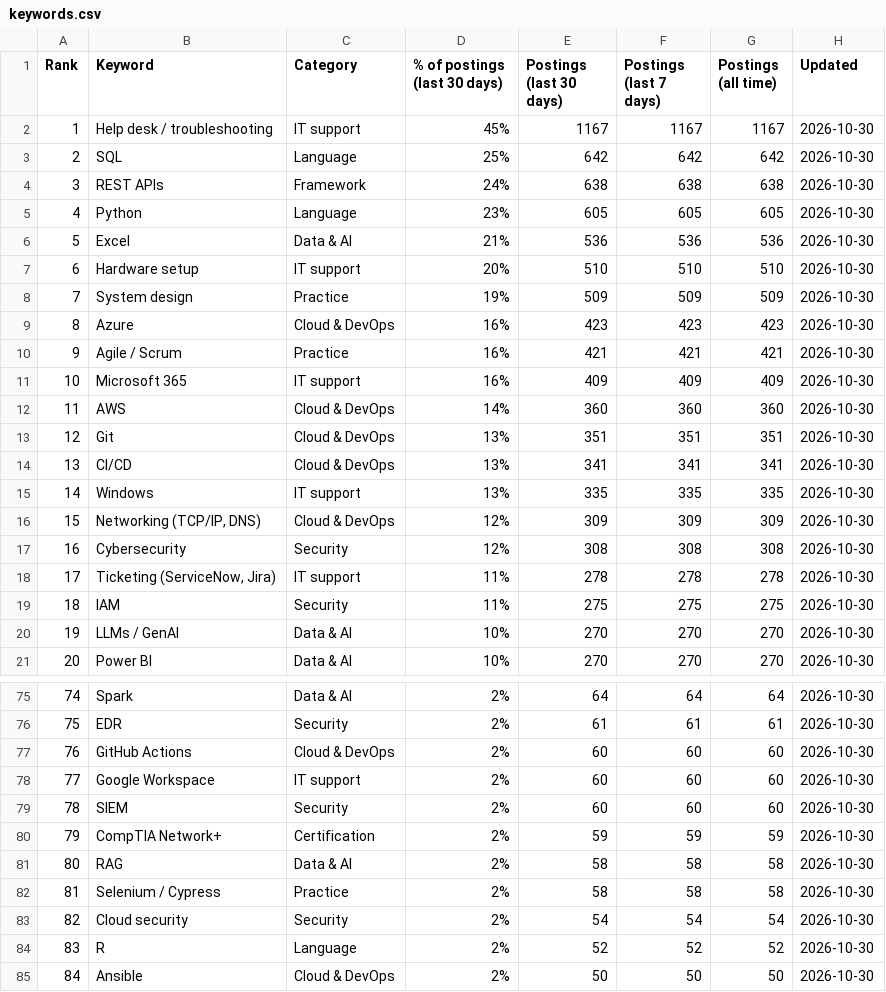
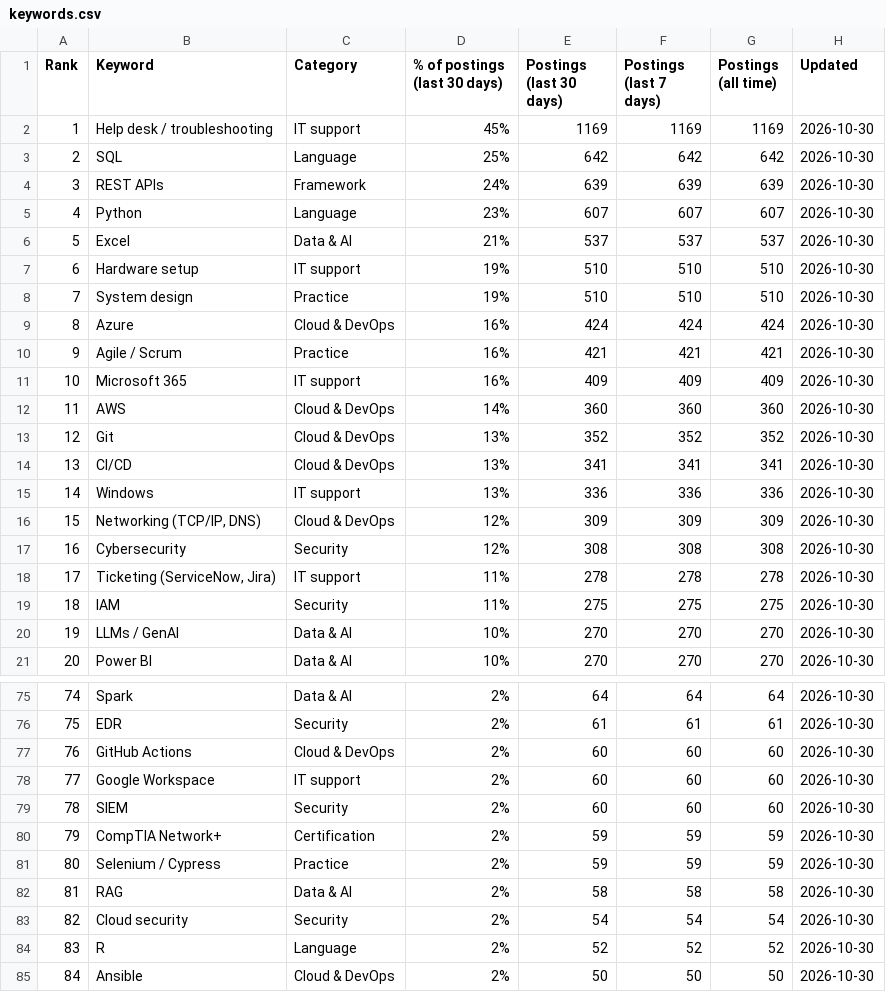
Before and after one commit to sagarh12/canada-jobs-feed, a CSV file: feed/keywords.csv, drawn as a sheet; only a part is shown, gaps mark what is left out; the diff covers the shown part only.

```diff
--- a/feed/keywords.csv
+++ b/feed/keywords.csv
@@ -1,10 +1,10 @@
 Rank,Keyword,Category,% of postings (last 30 days),Postings (last 30 days),Postings (last 7 days),Postings (all time),Updated
-1,Help desk / troubleshooting,IT support,45%,1167,1167,1167,2026-10-30
+1,Help desk / troubleshooting,IT support,45%,1169,1169,1169,2026-10-30
 2,SQL,Language,25%,642,642,642,2026-10-30
-3,REST APIs,Framework,24%,638,638,638,2026-10-30
-4,Python,Language,23%,605,605,605,2026-10-30
-5,Excel,Data & AI,21%,536,536,536,2026-10-30
-6,Hardware setup,IT support,20%,510,510,510,2026-10-30
-7,System design,Practice,19%,509,509,509,2026-10-30
-8,Azure,Cloud & DevOps,16%,423,423,423,2026-10-30
+3,REST APIs,Framework,24%,639,639,639,2026-10-30
+4,Python,Language,23%,607,607,607,2026-10-30
+5,Excel,Data & AI,21%,537,537,537,2026-10-30
+6,Hardware setup,IT support,19%,510,510,510,2026-10-30
+7,System design,Practice,19%,510,510,510,2026-10-30
+8,Azure,Cloud & DevOps,16%,424,424,424,2026-10-30
 9,Agile / Scrum,Practice,16%,421,421,421,2026-10-30
@@ -12,5 +12,5 @@ Rank,Keyword,Category,% of postings (last 30 days),Postings (last 30 days),Posti
 11,AWS,Cloud & DevOps,14%,360,360,360,2026-10-30
-12,Git,Cloud & DevOps,13%,351,351,351,2026-10-30
+12,Git,Cloud & DevOps,13%,352,352,352,2026-10-30
 13,CI/CD,Cloud & DevOps,13%,341,341,341,2026-10-30
-14,Windows,IT support,13%,335,335,335,2026-10-30
+14,Windows,IT support,13%,336,336,336,2026-10-30
 15,"Networking (TCP/IP, DNS)",Cloud & DevOps,12%,309,309,309,2026-10-30
@@ -80,4 +80,4 @@ Rank,Keyword,Category,% of postings (last 30 days),Postings (last 30 days),Posti
 79,CompTIA Network+,Certification,2%,59,59,59,2026-10-30
-80,RAG,Data & AI,2%,58,58,58,2026-10-30
-81,Selenium / Cypress,Practice,2%,58,58,58,2026-10-30
+80,Selenium / Cypress,Practice,2%,59,59,59,2026-10-30
+81,RAG,Data & AI,2%,58,58,58,2026-10-30
 82,Cloud security,Security,2%,54,54,54,2026-10-30
```
Also changed, not shown: 43 edited cells elsewhere in this file, 3 other files.
